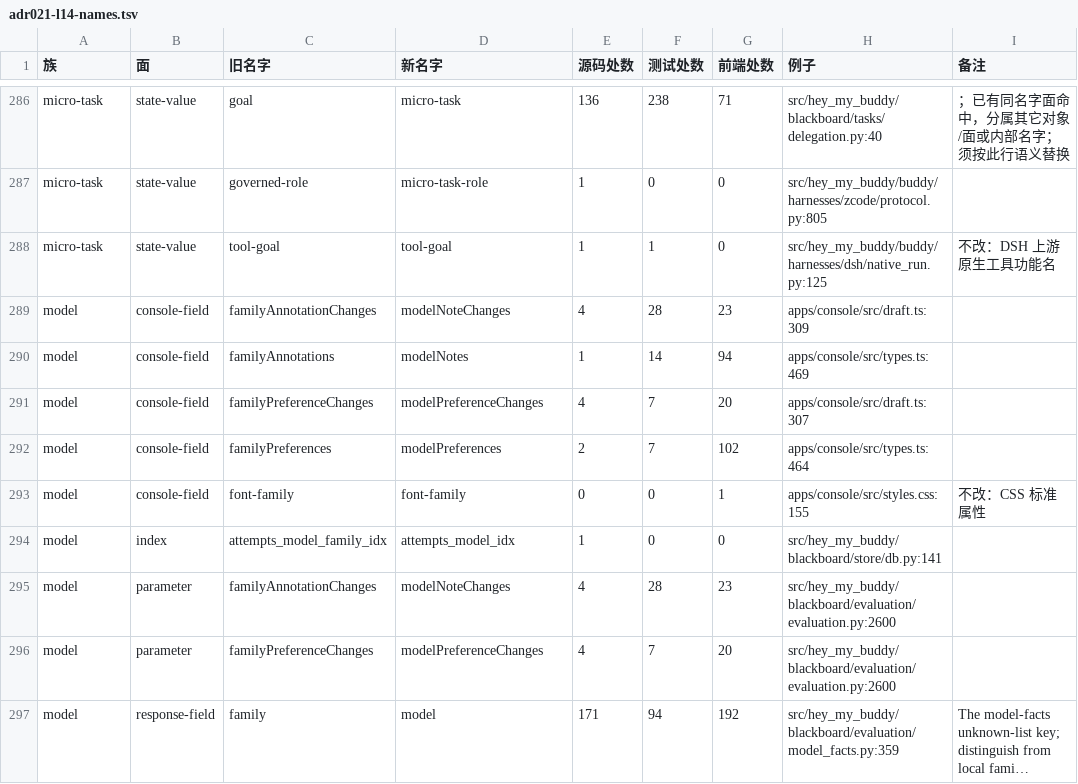
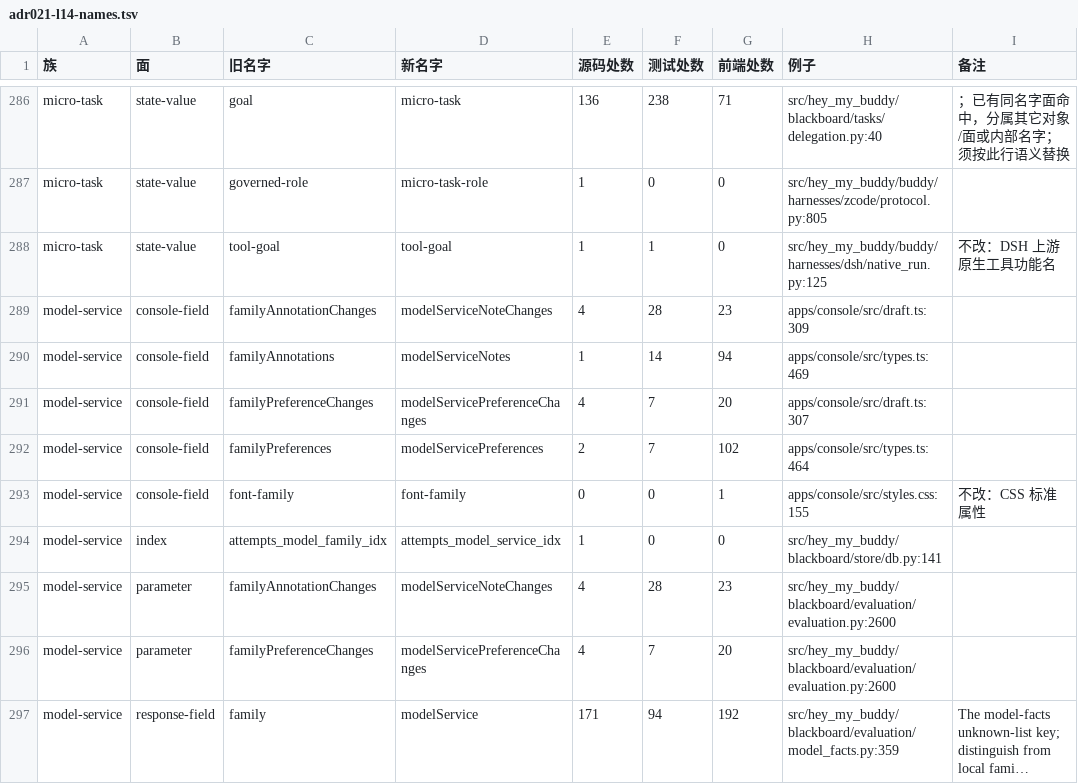
Before and after one commit to Dsssyc/hey-my-buddy, a TSV file: docs/design/adr021-l14-names.tsv, drawn as a sheet; only a part is shown, gaps mark what is left out; long unchanged cells end in …; the diff covers the shown part only; the diff names each change by its address in the sheet, - before the commit and + after, or states it on an @@ line.

Commit message:
docs: model and model service are two terms, with one word for provider; a Lead runs at the full level; the approach to cross-platform support; two backlog items move to the Router step

```diff
--- a/docs/design/adr021-l14-names.tsv
+++ b/docs/design/adr021-l14-names.tsv
-A289:A297 (族): model
+A289:A297 (族): model-service
-D289 (新名字): modelNoteChanges
+D289 (新名字): modelServiceNoteChanges
-D290 (新名字): modelNotes
+D290 (新名字): modelServiceNotes
-D291 (新名字): modelPreferenceChanges
+D291 (新名字): modelServicePreferenceChanges
-D292 (新名字): modelPreferences
+D292 (新名字): modelServicePreferences
-D294 (新名字): attempts_model_idx
+D294 (新名字): attempts_model_service_idx
-D295 (新名字): modelNoteChanges
+D295 (新名字): modelServiceNoteChanges
-D296 (新名字): modelPreferenceChanges
+D296 (新名字): modelServicePreferenceChanges
-D297 (新名字): model
+D297 (新名字): modelService
```
Also changed, not shown: 2 added rows and 17 edited cells elsewhere in this file, 6 other files.
